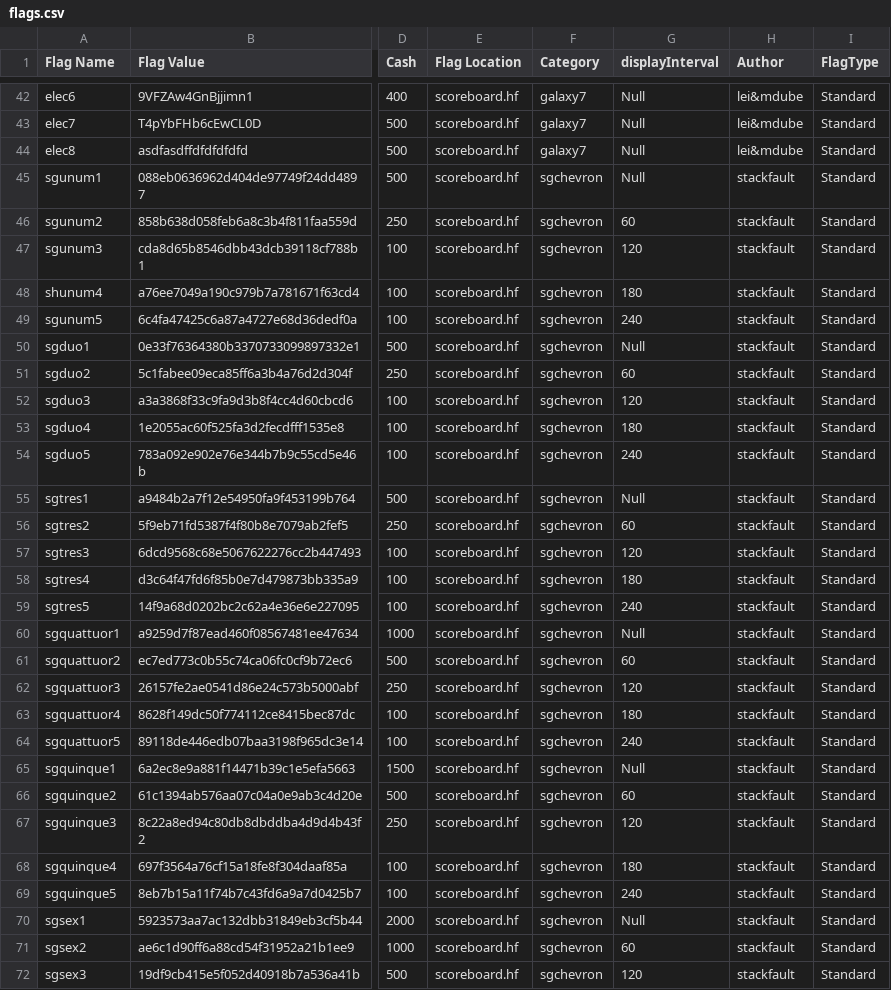
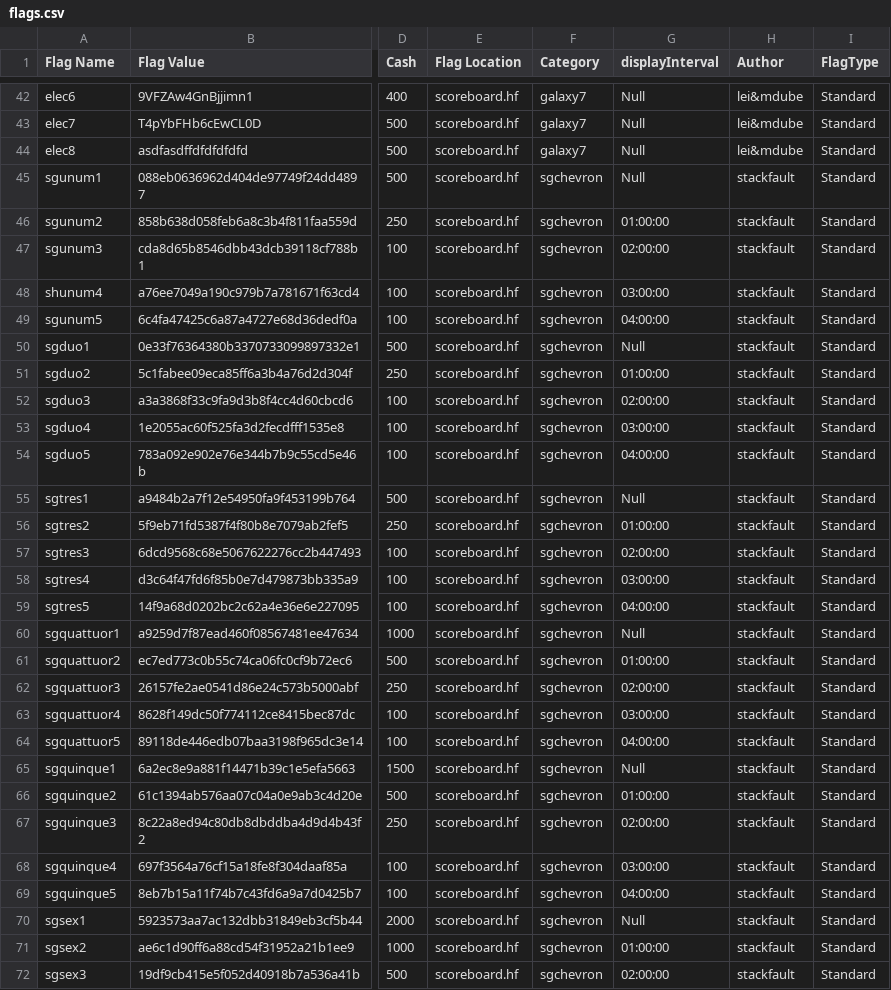
Before and after one commit to hackfestca/hfscoreboard, a CSV file: import/flags.csv, drawn as a sheet; only a part is shown, gaps mark what is left out; the diff covers the shown part only; the diff names each change by its address in the sheet, - before the commit and + after, or states it on an @@ line.

Commit message:
Latest flag version

```diff
--- a/import/flags.csv
+++ b/import/flags.csv
-G46 (displayInterval): 60
+G46 (displayInterval): 01:00:00
-G47 (displayInterval): 120
+G47 (displayInterval): 02:00:00
-G48 (displayInterval): 180
+G48 (displayInterval): 03:00:00
-G49 (displayInterval): 240
+G49 (displayInterval): 04:00:00
-G51 (displayInterval): 60
+G51 (displayInterval): 01:00:00
-G52 (displayInterval): 120
+G52 (displayInterval): 02:00:00
-G53 (displayInterval): 180
+G53 (displayInterval): 03:00:00
-G54 (displayInterval): 240
+G54 (displayInterval): 04:00:00
-G56 (displayInterval): 60
+G56 (displayInterval): 01:00:00
-G57 (displayInterval): 120
+G57 (displayInterval): 02:00:00
-G58 (displayInterval): 180
+G58 (displayInterval): 03:00:00
-G59 (displayInterval): 240
+G59 (displayInterval): 04:00:00
-G61 (displayInterval): 60
+G61 (displayInterval): 01:00:00
-G62 (displayInterval): 120
+G62 (displayInterval): 02:00:00
-G63 (displayInterval): 180
+G63 (displayInterval): 03:00:00
-G64 (displayInterval): 240
+G64 (displayInterval): 04:00:00
-G66 (displayInterval): 60
+G66 (displayInterval): 01:00:00
-G67 (displayInterval): 120
+G67 (displayInterval): 02:00:00
-G68 (displayInterval): 180
+G68 (displayInterval): 03:00:00
-G69 (displayInterval): 240
+G69 (displayInterval): 04:00:00
-G71 (displayInterval): 60
+G71 (displayInterval): 01:00:00
-G72 (displayInterval): 120
+G72 (displayInterval): 02:00:00
```
Also changed, not shown: 6 edited cells elsewhere in this file.
